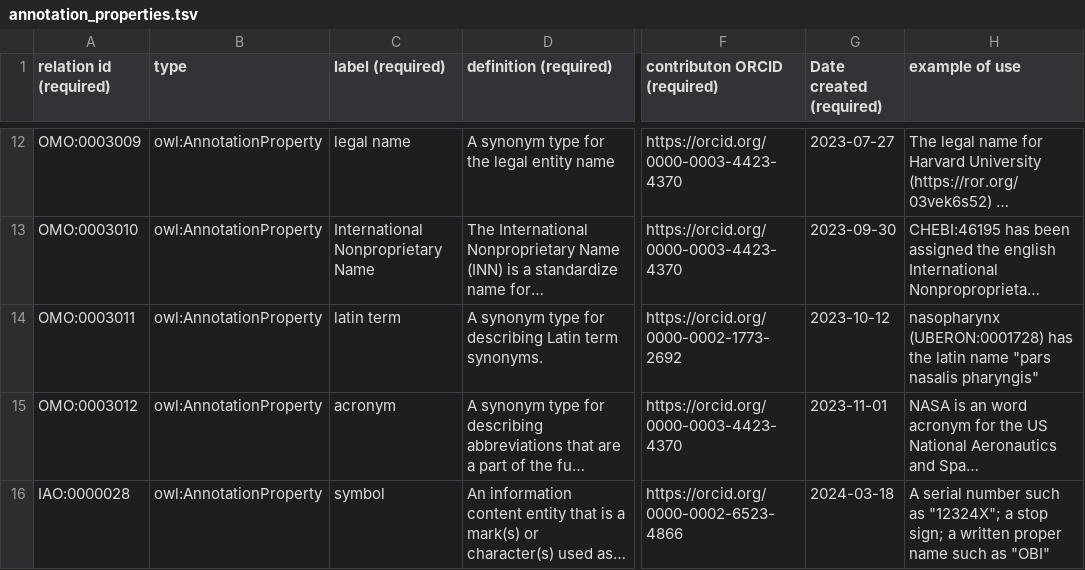
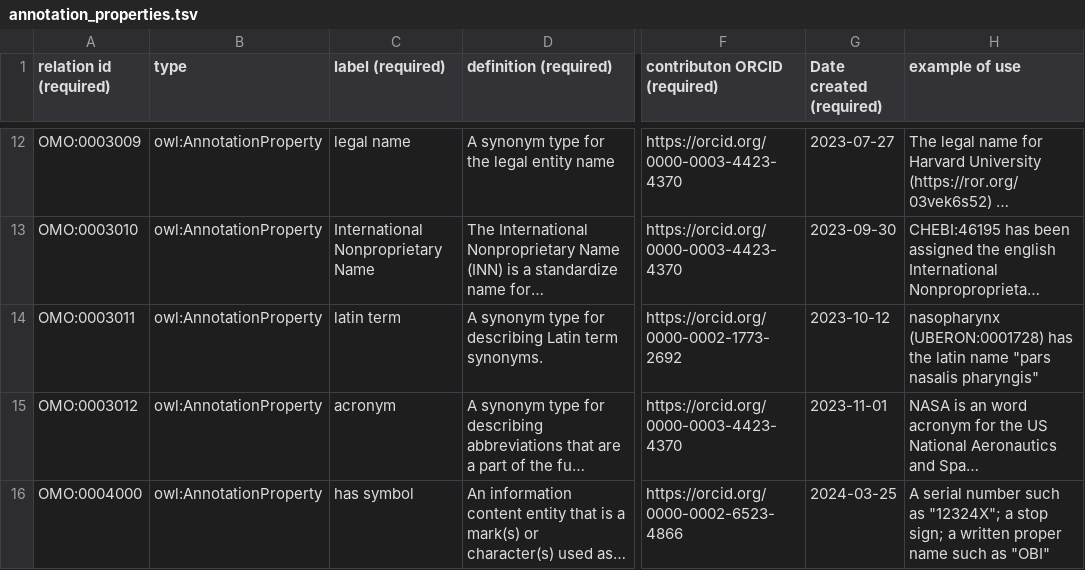
Before and after one commit to information-artifact-ontology/ontology-metadata, a TSV file: src/templates/annotation_properties.tsv, drawn as a sheet; only a part is shown, gaps mark what is left out; long unchanged cells end in …; the diff names each change by its address in the sheet, - before the commit and + after, or states it on an @@ line.

Commit message:
create has symbol OMO:0004000

```diff
--- a/src/templates/annotation_properties.tsv
+++ b/src/templates/annotation_properties.tsv
-A16 (relation id (required)): IAO:0000028
+A16 (relation id (required)): OMO:0004000
-C16 (label (required)): symbol
+C16 (label (required)): has symbol
-G16 (Date created (required)): 2024-03-18
+G16 (Date created (required)): 2024-03-25
```
